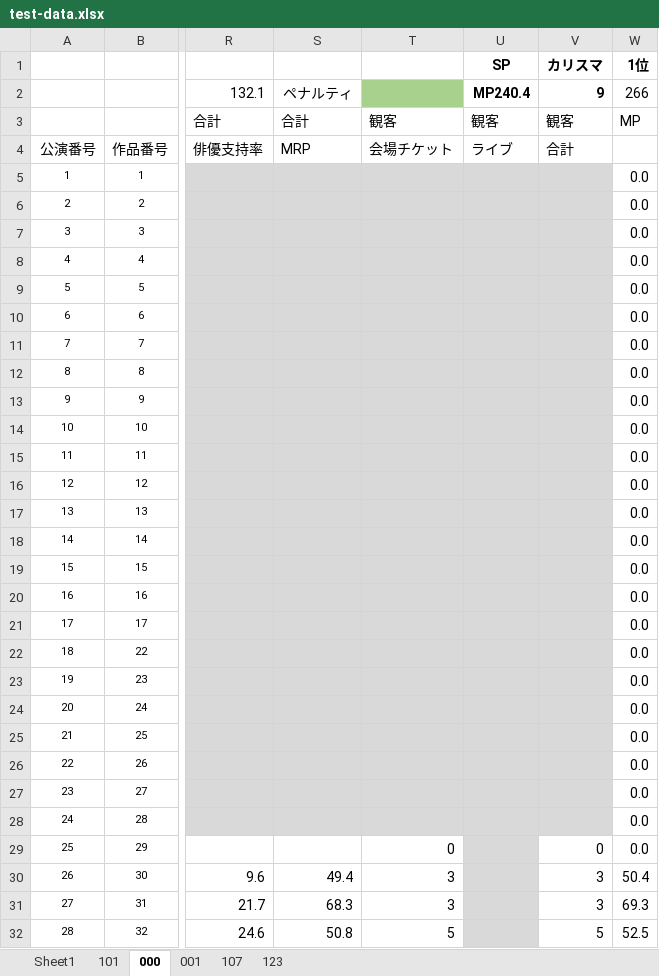
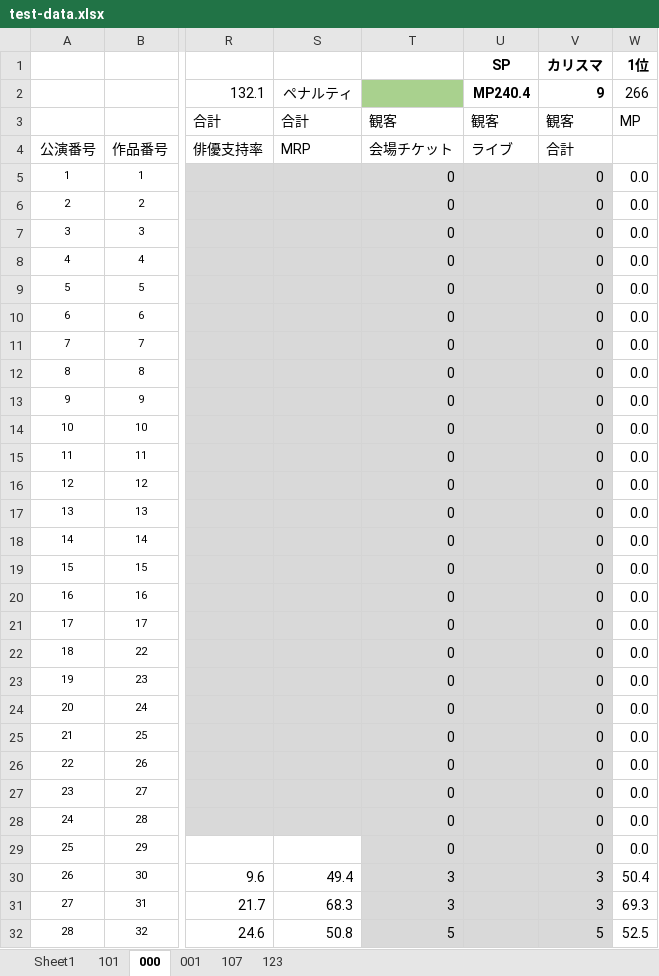
Before and after one commit to morishitami/makiniummy, an Excel workbook: test-data.xlsx, sheet 000, drawn as a sheet; only a part is shown, gaps mark what is left out; values as stored, in another font and other column widths than the file's, no borders; charts and pictures not drawn; the diff covers the shown part only; the diff names each change by its address in the sheet, - before the commit and + after, or states it on an @@ line.

```diff
--- a/test-data.xlsx (sheet 000)
+++ b/test-data.xlsx (sheet 000)
-T5:T28: (empty)
+T5:T28: 0
-V5:V28: (empty)
+V5:V28: 0
-T29:T32 fill: none
+T29:T32 fill: #D9D9D9
-V29:V32 fill: none
+V29:V32 fill: #D9D9D9
```
Also changed, not shown: 7 edited cells and cell formats elsewhere in this sheet, 2 other files.
